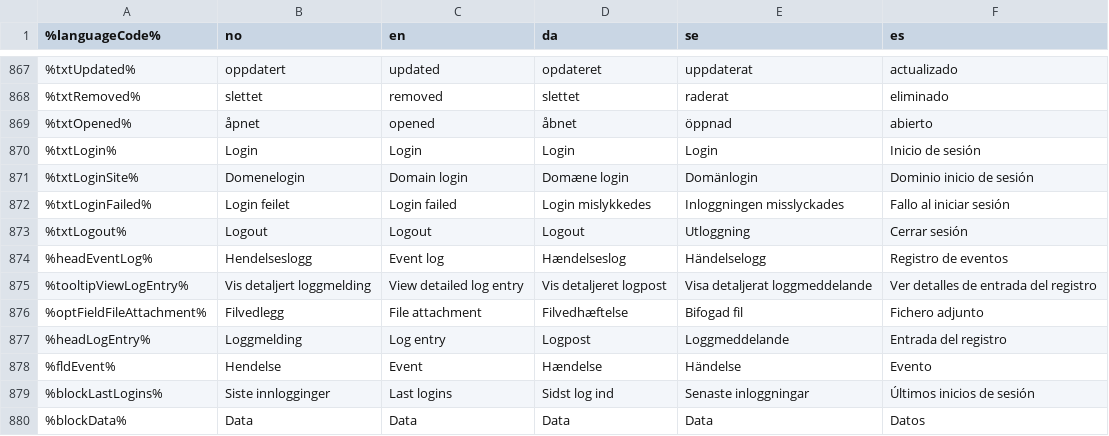
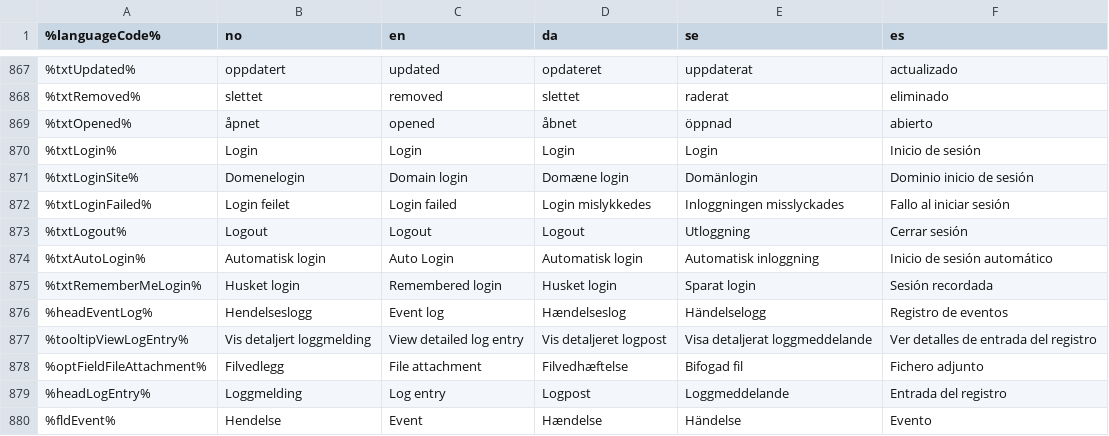
Before and after one commit to yunhai281/cms-ce, a CSV file: modules/cms-core/src/main/resources/com/enonic/cms/core/langfile.csv, drawn as a sheet; only a part is shown, gaps mark what is left out; the shorter side is filled out with more unchanged rows; the diff names each change by its address in the sheet, - before the commit and + after, or states it on an @@ line.

Commit message:
CMS-4054 : Register auto-logins in the event log - Implemented logging of auto login when remembered, logged in via the http request and via an SSO plugin.

```diff
--- a/modules/cms-core/src/main/resources/com/enonic/cms/core/langfile.csv
+++ b/modules/cms-core/src/main/resources/com/enonic/cms/core/langfile.csv
+row 874: %txtAutoLogin% | Automatisk login | Auto Login | Automatisk login | Automatisk inloggning | Inicio de sesión automático
+row 875: %txtRememberMeLogin% | Husket login | Remembered login | Husket login | Sparat login | Sesión recordada
```
Also changed, not shown: 15 other files.
